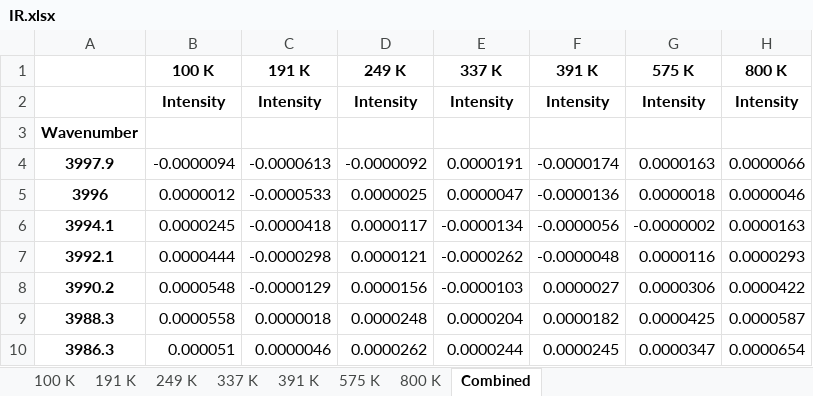
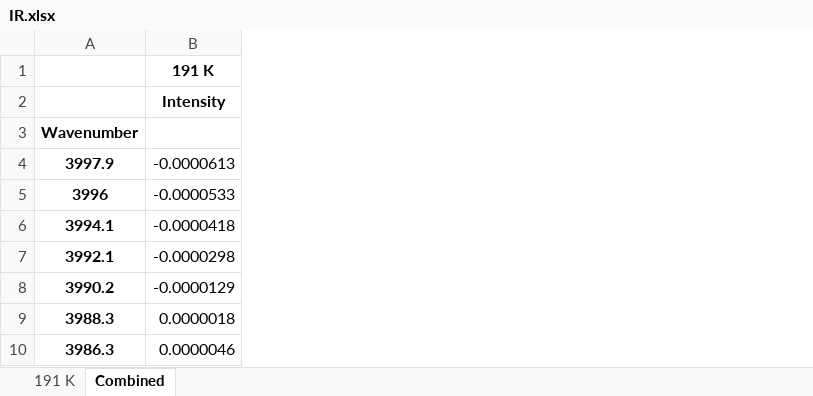
Before and after one commit to mannyfin/IRAS, an Excel workbook: plotTPD_data programs/IR.xlsx, sheet Combined, drawn as a sheet; only a part is shown; values as stored, in another font and other column widths than the file's, no borders; the diff names each change by its address in the sheet, - before the commit and + after, or states it on an @@ line.

```diff
--- a/plotTPD_data programs/IR.xlsx (sheet Combined)
+++ b/plotTPD_data programs/IR.xlsx (sheet Combined)
-sheet tab: 100 K
-sheet tab: 249 K
-sheet tab: 337 K
-sheet tab: 391 K
-sheet tab: 575 K
-sheet tab: 800 K
-column B, rows 1-10: 100 K | Intensity |  | -0.0000094 | 0.0000012 | 0.0000245 | 0.0000444 | 0.0000548 | 0.0000558 | 0.000051
-column D, rows 1-10: 249 K | Intensity |  | -0.0000092 | 0.0000025 | 0.0000117 | 0.0000121 | 0.0000156 | 0.0000248 | 0.0000262
-column E, rows 1-10: 337 K | Intensity |  | 0.0000191 | 0.0000047 | -0.0000134 | -0.0000262 | -0.0000103 | 0.0000204 | 0.0000244
-column F, rows 1-10: 391 K | Intensity |  | -0.0000174 | -0.0000136 | -0.0000056 | -0.0000048 | 0.0000027 | 0.0000182 | 0.0000245
-column G, rows 1-10: 575 K | Intensity |  | 0.0000163 | 0.0000018 | -0.0000002 | 0.0000116 | 0.0000306 | 0.0000425 | 0.0000347
-column H, rows 1-10: 800 K | Intensity |  | 0.0000066 | 0.0000046 | 0.0000163 | 0.0000293 | 0.0000422 | 0.0000587 | 0.0000654
```
Also changed, not shown: GUA work/Pt(100)/IR data/IR reference peaks table.xlsx, GUA work/Pt(100)/IR data/nice IR table.xlsx, 5 other files.
